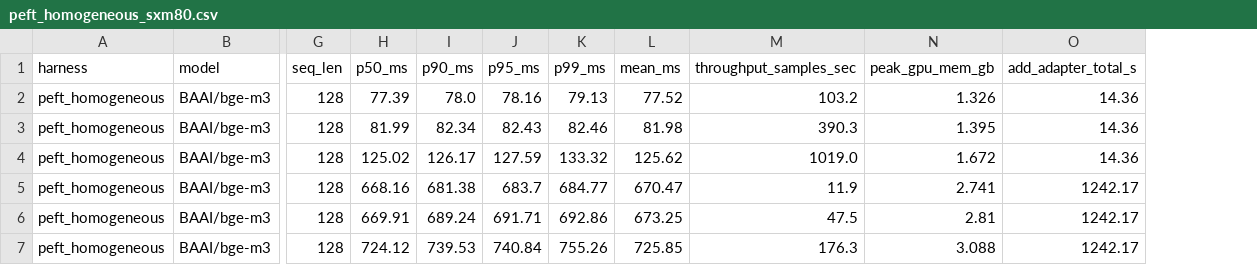
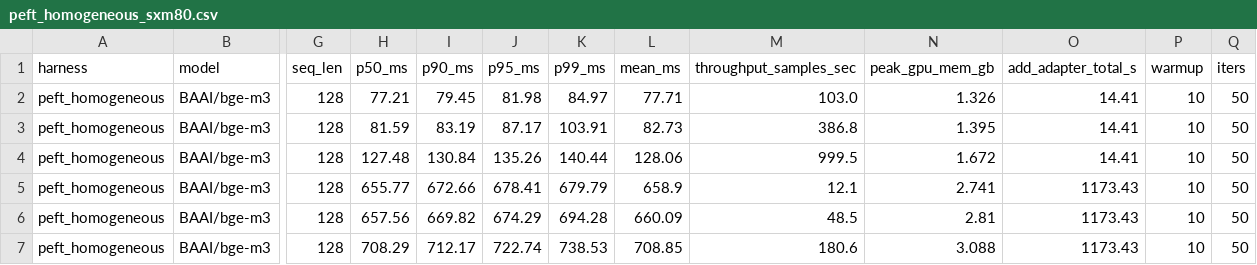
Before and after one commit to ashutoshrdwivedi/lora_scaling, a CSV file: benchmarks/results/peft_homogeneous_sxm80.csv, drawn as a sheet; only a part is shown, gaps mark what is left out; the diff names each change by its address in the sheet, - before the commit and + after, or states it on an @@ line.

```diff
--- a/benchmarks/results/peft_homogeneous_sxm80.csv
+++ b/benchmarks/results/peft_homogeneous_sxm80.csv
+column P (warmup), rows 2-7: all 10
+column Q (iters), rows 2-7: all 50
-H2 (p50_ms): 77.39
+H2 (p50_ms): 77.21
-I2 (p90_ms): 78.0
+I2 (p90_ms): 79.45
-J2 (p95_ms): 78.16
+J2 (p95_ms): 81.98
-K2 (p99_ms): 79.13
+K2 (p99_ms): 84.97
-L2 (mean_ms): 77.52
+L2 (mean_ms): 77.71
-M2 (throughput_samples_sec): 103.2
+M2 (throughput_samples_sec): 103.0
-O2:O4 (add_adapter_total_s): 14.36
+O2:O4 (add_adapter_total_s): 14.41
-H3 (p50_ms): 81.99
+H3 (p50_ms): 81.59
-I3 (p90_ms): 82.34
+I3 (p90_ms): 83.19
-J3 (p95_ms): 82.43
+J3 (p95_ms): 87.17
-K3 (p99_ms): 82.46
+K3 (p99_ms): 103.91
-L3 (mean_ms): 81.98
+L3 (mean_ms): 82.73
-M3 (throughput_samples_sec): 390.3
+M3 (throughput_samples_sec): 386.8
-H4 (p50_ms): 125.02
+H4 (p50_ms): 127.48
-I4 (p90_ms): 126.17
+I4 (p90_ms): 130.84
-J4 (p95_ms): 127.59
+J4 (p95_ms): 135.26
-K4 (p99_ms): 133.32
+K4 (p99_ms): 140.44
-L4 (mean_ms): 125.62
+L4 (mean_ms): 128.06
-M4 (throughput_samples_sec): 1019.0
+M4 (throughput_samples_sec): 999.5
-H5 (p50_ms): 668.16
+H5 (p50_ms): 655.77
-I5 (p90_ms): 681.38
+I5 (p90_ms): 672.66
-J5 (p95_ms): 683.7
+J5 (p95_ms): 678.41
-K5 (p99_ms): 684.77
+K5 (p99_ms): 679.79
-L5 (mean_ms): 670.47
+L5 (mean_ms): 658.9
-M5 (throughput_samples_sec): 11.9
+M5 (throughput_samples_sec): 12.1
-O5:O7 (add_adapter_total_s): 1242.17
+O5:O7 (add_adapter_total_s): 1173.43
-H6 (p50_ms): 669.91
+H6 (p50_ms): 657.56
-I6 (p90_ms): 689.24
+I6 (p90_ms): 669.82
-J6 (p95_ms): 691.71
+J6 (p95_ms): 674.29
-K6 (p99_ms): 692.86
+K6 (p99_ms): 694.28
-L6 (mean_ms): 673.25
+L6 (mean_ms): 660.09
-M6 (throughput_samples_sec): 47.5
+M6 (throughput_samples_sec): 48.5
-H7 (p50_ms): 724.12
+H7 (p50_ms): 708.29
-I7 (p90_ms): 739.53
+I7 (p90_ms): 712.17
-J7 (p95_ms): 740.84
+J7 (p95_ms): 722.74
-K7 (p99_ms): 755.26
+K7 (p99_ms): 738.53
-L7 (mean_ms): 725.85
+L7 (mean_ms): 708.85
-M7 (throughput_samples_sec): 176.3
+M7 (throughput_samples_sec): 180.6
```
Also changed, not shown: benchmarks/results/peft_grouped_sxm80.csv, benchmarks/results/sweep_capacity.csv, 11 other files.
